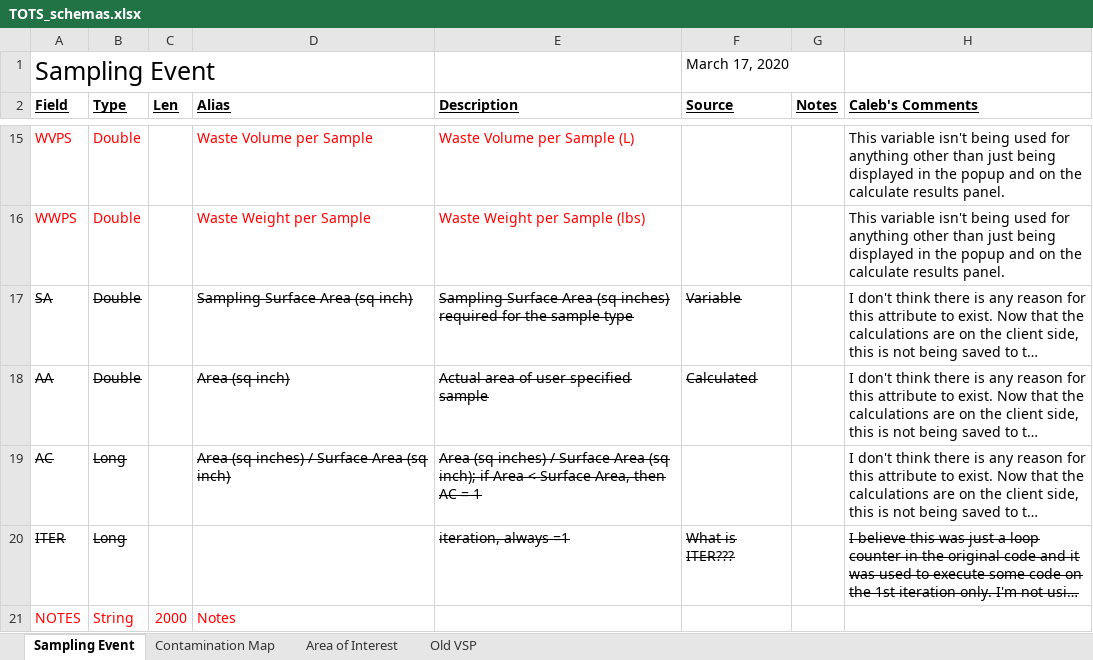
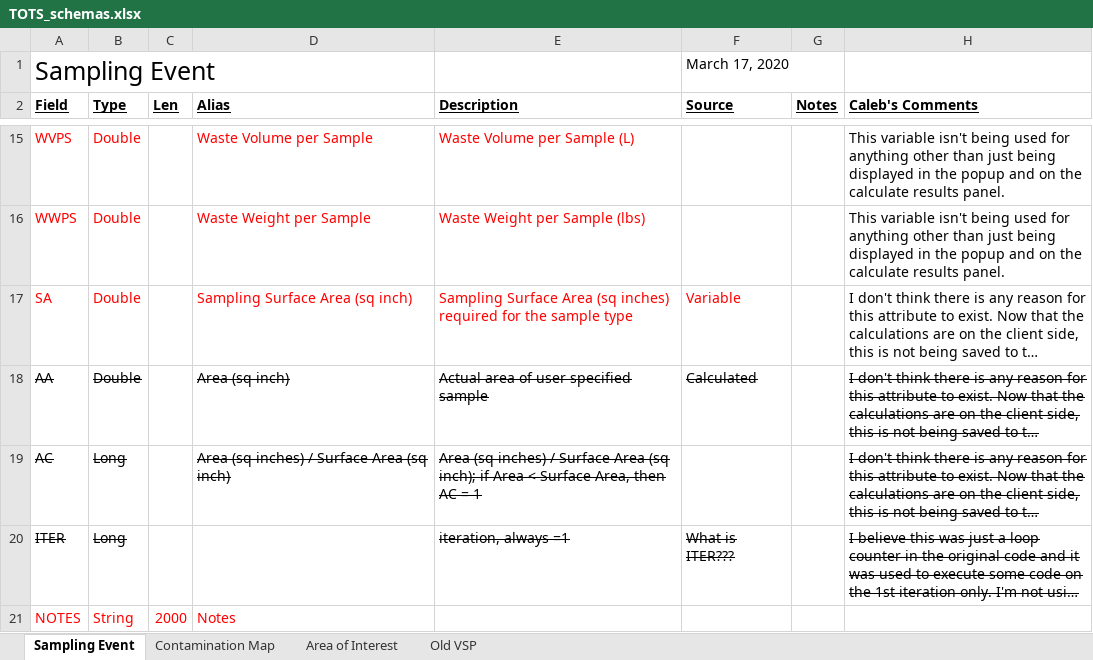
Before and after one commit to USEPA/Trade-off_Tool_for_Sampling, an Excel workbook: other_resources/doc/TOTS_schemas.xlsx, sheet Sampling Event, drawn as a sheet; only a part is shown, gaps mark what is left out; long unchanged cells end in …; values as stored, in another font and other column widths than the file's, no borders; the diff names each change by its address in the sheet, - before the commit and + after, or states it on an @@ line.

Commit message:
#85 Updated the spreadsheet to reflect that SA is a required field.

```diff
--- a/other_resources/doc/TOTS_schemas.xlsx (sheet Sampling Event)
+++ b/other_resources/doc/TOTS_schemas.xlsx (sheet Sampling Event)
@@ A17:B17 strikethrough: on → off, text colour: black → #FF0000 @@
@@ D17:F17 strikethrough: on → off, text colour: black → #FF0000 @@
-H18:H19 strikethrough: off
+H18:H19 strikethrough: on
```
